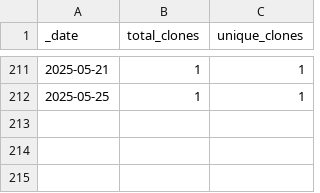
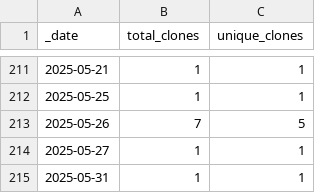
Before and after one commit to jzemmels/impressions, a CSV file: traffic/clones.csv, drawn as a sheet; only a part is shown, gaps mark what is left out; the diff names each change by its address in the sheet, - before the commit and + after, or states it on an @@ line.

Commit message:
GitHub traffic

```diff
--- a/traffic/clones.csv
+++ b/traffic/clones.csv
+row 213: 2025-05-26 | 7 | 5
+row 214: 2025-05-27 | 1 | 1
+row 215: 2025-05-31 | 1 | 1
```
Also changed, not shown: 1 other file.
